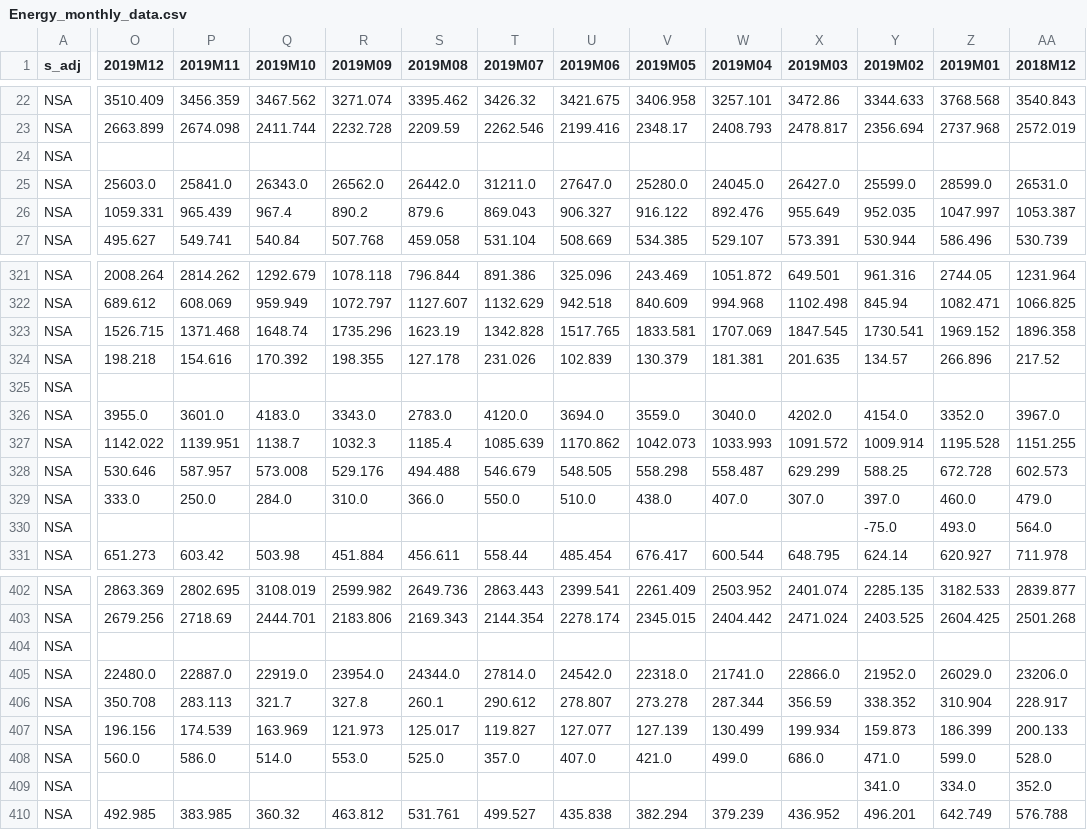
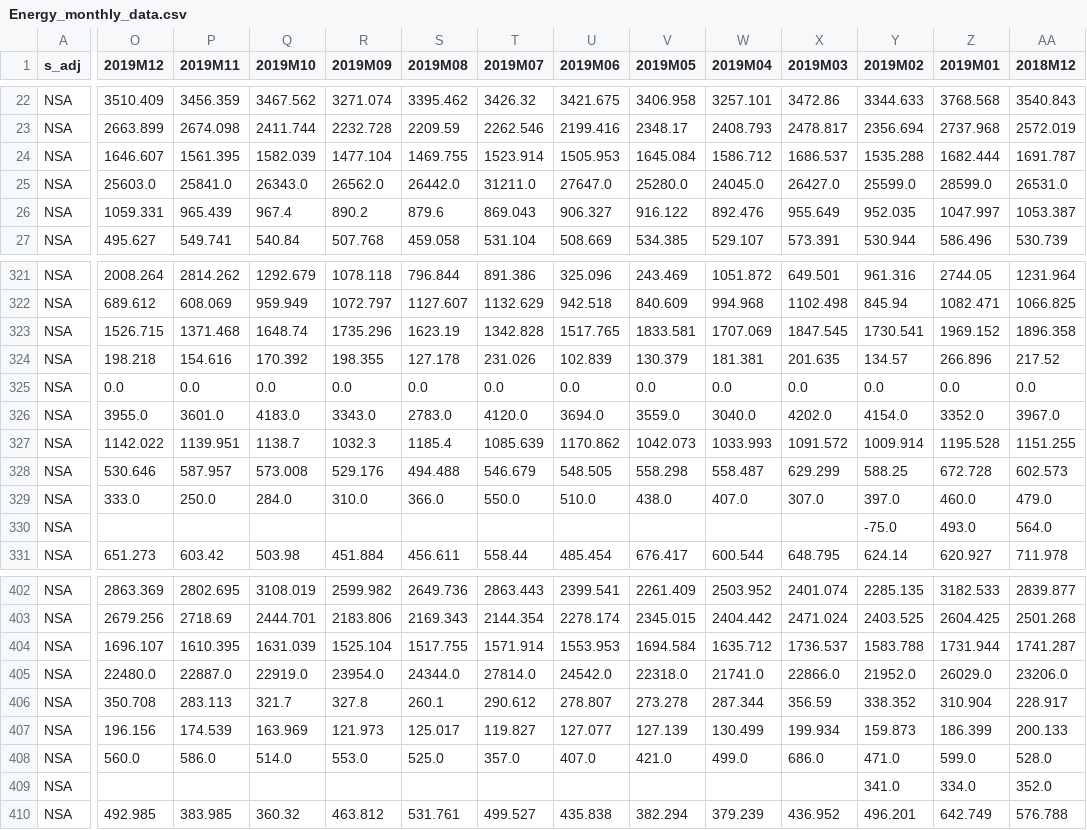
Before and after one commit to Learning-from-the-curve/dashboard-economy, a CSV file: Eurostat_data/Energy_monthly_data.csv, drawn as a sheet; only a part is shown, gaps mark what is left out; the diff covers the shown part only; the diff names each change by its address in the sheet, - before the commit and + after, or states it on an @@ line.

Commit message:
Data Updated

```diff
--- a/Eurostat_data/Energy_monthly_data.csv
+++ b/Eurostat_data/Energy_monthly_data.csv
-O24 (2019M12): (empty)
+O24 (2019M12): 1646.607
-P24 (2019M11): (empty)
+P24 (2019M11): 1561.395
-Q24 (2019M10): (empty)
+Q24 (2019M10): 1582.039
-R24 (2019M09): (empty)
+R24 (2019M09): 1477.104
-S24 (2019M08): (empty)
+S24 (2019M08): 1469.755
-T24 (2019M07): (empty)
+T24 (2019M07): 1523.914
-U24 (2019M06): (empty)
+U24 (2019M06): 1505.953
-V24 (2019M05): (empty)
+V24 (2019M05): 1645.084
-W24 (2019M04): (empty)
+W24 (2019M04): 1586.712
-X24 (2019M03): (empty)
+X24 (2019M03): 1686.537
-Y24 (2019M02): (empty)
+Y24 (2019M02): 1535.288
-Z24 (2019M01): (empty)
+Z24 (2019M01): 1682.444
-AA24 (2018M12): (empty)
+AA24 (2018M12): 1691.787
-O325 (2019M12): (empty)
+O325 (2019M12): 0.0
-P325 (2019M11): (empty)
+P325 (2019M11): 0.0
-Q325 (2019M10): (empty)
+Q325 (2019M10): 0.0
-R325 (2019M09): (empty)
+R325 (2019M09): 0.0
-S325 (2019M08): (empty)
+S325 (2019M08): 0.0
-T325 (2019M07): (empty)
+T325 (2019M07): 0.0
-U325 (2019M06): (empty)
+U325 (2019M06): 0.0
-V325 (2019M05): (empty)
+V325 (2019M05): 0.0
-W325 (2019M04): (empty)
+W325 (2019M04): 0.0
-X325 (2019M03): (empty)
+X325 (2019M03): 0.0
-Y325 (2019M02): (empty)
+Y325 (2019M02): 0.0
-Z325 (2019M01): (empty)
+Z325 (2019M01): 0.0
-AA325 (2018M12): (empty)
+AA325 (2018M12): 0.0
-O404 (2019M12): (empty)
+O404 (2019M12): 1696.107
-P404 (2019M11): (empty)
+P404 (2019M11): 1610.395
-Q404 (2019M10): (empty)
+Q404 (2019M10): 1631.039
-R404 (2019M09): (empty)
+R404 (2019M09): 1525.104
-S404 (2019M08): (empty)
+S404 (2019M08): 1517.755
-T404 (2019M07): (empty)
+T404 (2019M07): 1571.914
-U404 (2019M06): (empty)
+U404 (2019M06): 1553.953
-V404 (2019M05): (empty)
+V404 (2019M05): 1694.584
-W404 (2019M04): (empty)
+W404 (2019M04): 1635.712
-X404 (2019M03): (empty)
+X404 (2019M03): 1736.537
-Y404 (2019M02): (empty)
+Y404 (2019M02): 1583.788
-Z404 (2019M01): (empty)
+Z404 (2019M01): 1731.944
-AA404 (2018M12): (empty)
+AA404 (2018M12): 1741.287
```
Also changed, not shown: 70 edited cells elsewhere in this file, 5 other files.
